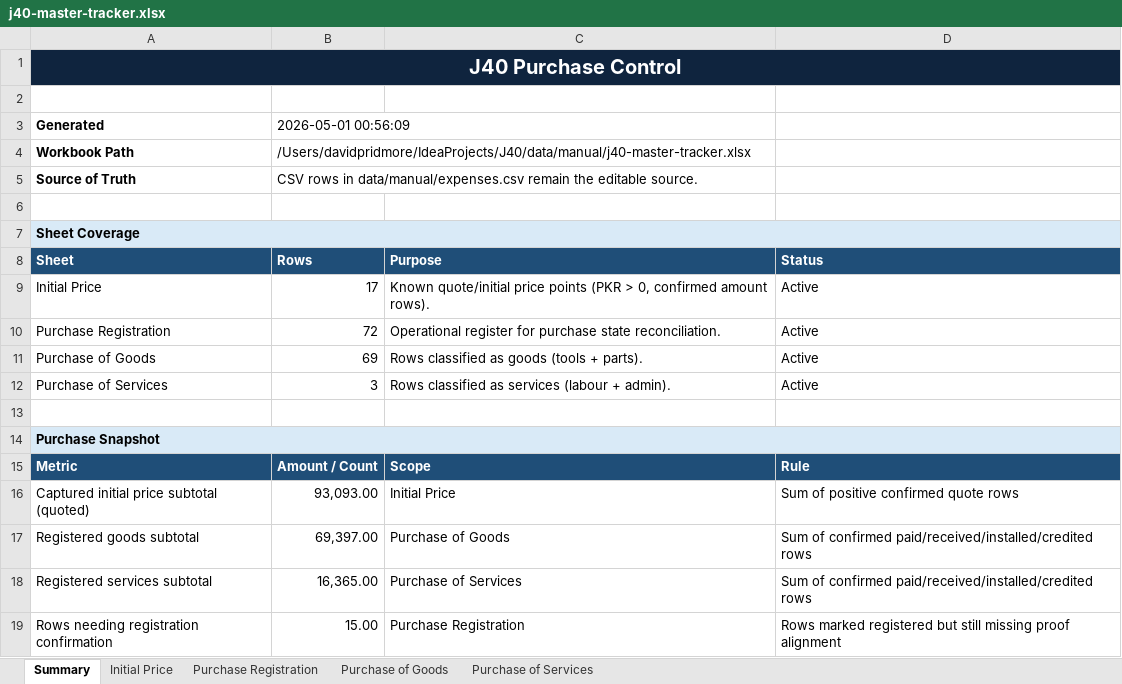
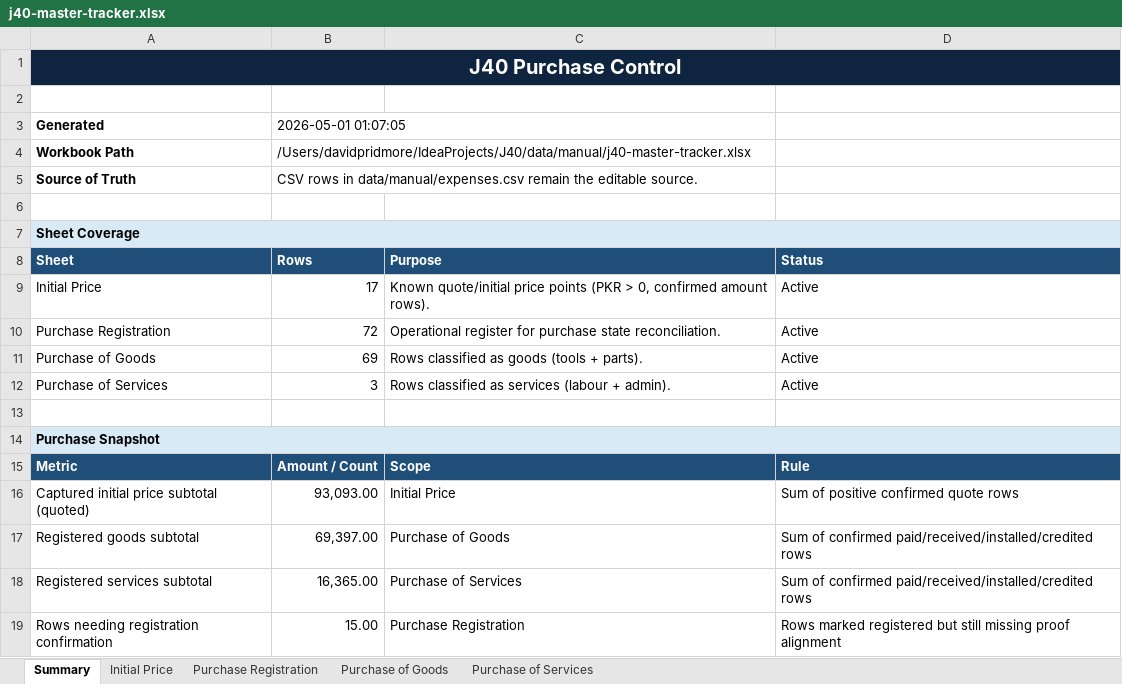
Before and after one commit to davepridmore/j40-rebuild, an Excel workbook: data/manual/j40-master-tracker.xlsx, sheet Summary, drawn as a sheet; values as stored, in another font and other column widths than the file's, no borders; the diff names each change by its address in the sheet, - before the commit and + after, or states it on an @@ line.

```diff
--- a/data/manual/j40-master-tracker.xlsx (sheet Summary)
+++ b/data/manual/j40-master-tracker.xlsx (sheet Summary)
-B3 (Rows): 2026-05-01 00:56:09
+B3 (Rows): 2026-05-01 01:07:05
```
Also changed, not shown: 19 other files.
